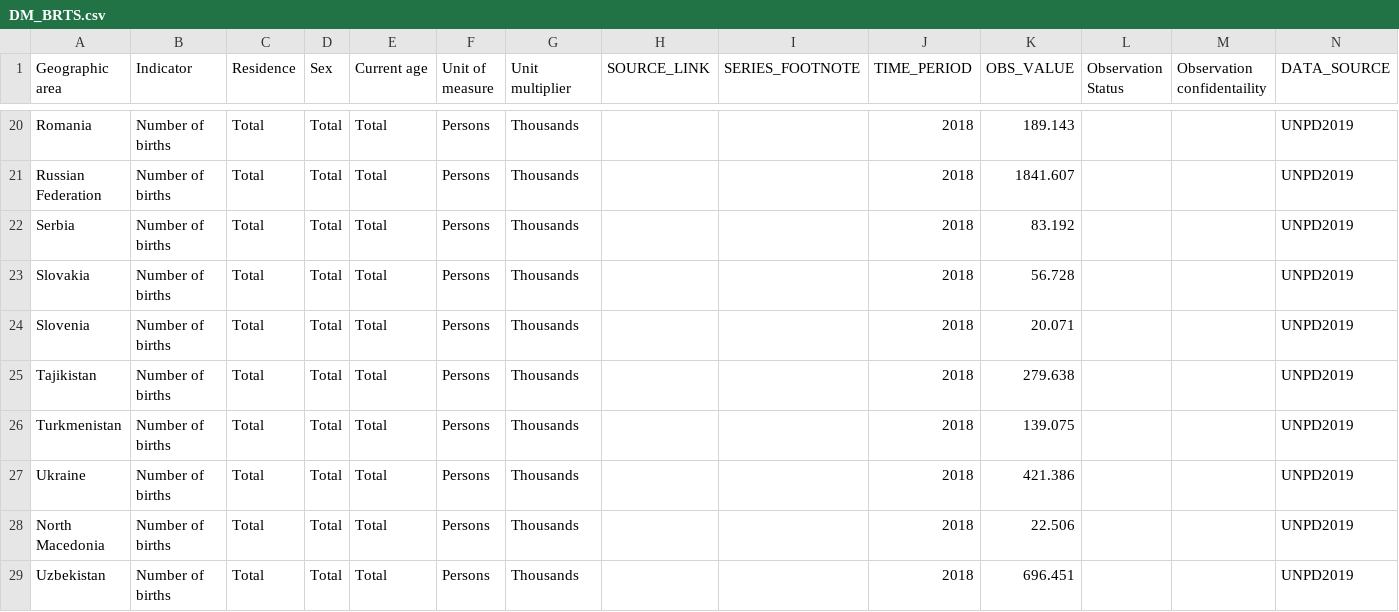
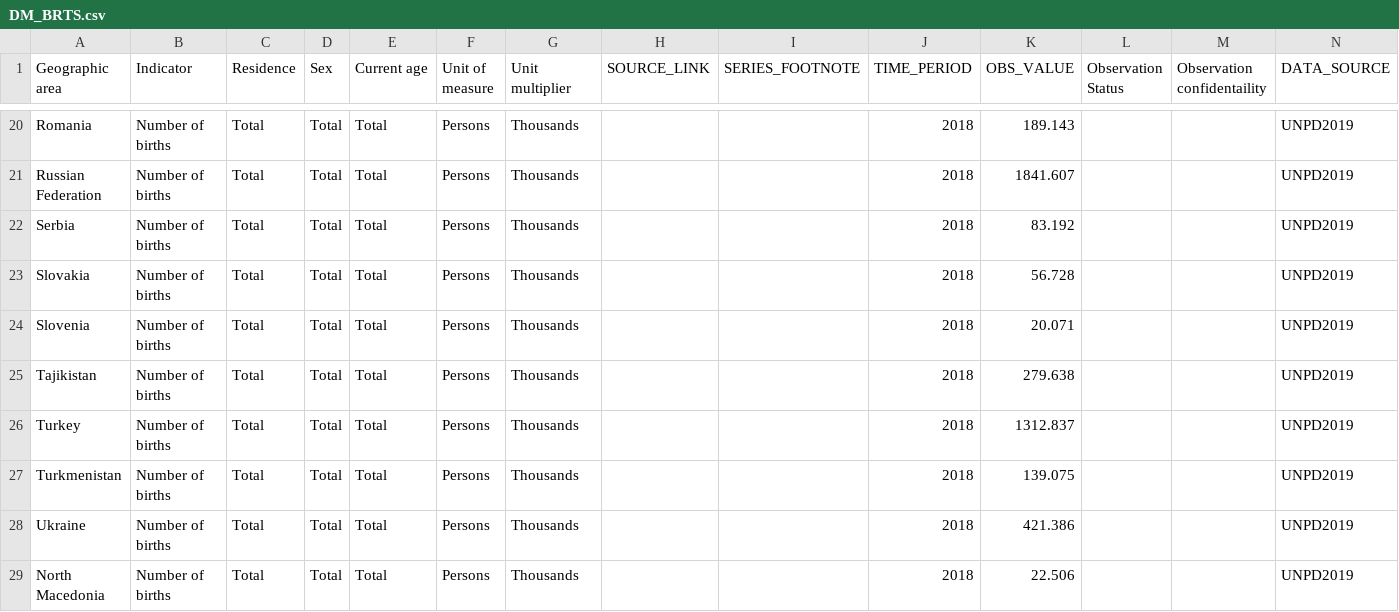
Before and after one commit to m-g-d-c/crba-etl, a CSV file: tmee/data_raw/DM_BRTS.csv, drawn as a sheet; only a part is shown, gaps mark what is left out; the shorter side is filled out with more unchanged rows; rows hold the shown columns only; the diff names each change by its address in the sheet, - before the commit and + after, or states it on an @@ line.

Commit message:
raw data downloaded

```diff
--- a/tmee/data_raw/DM_BRTS.csv
+++ b/tmee/data_raw/DM_BRTS.csv
+row 26: Turkey | Number of births | Total | Total | Total | Persons | Thousands |  |  | 2018 | 1312.837 |  |  | UNPD2019
```
Also changed, not shown: 1 other file.
